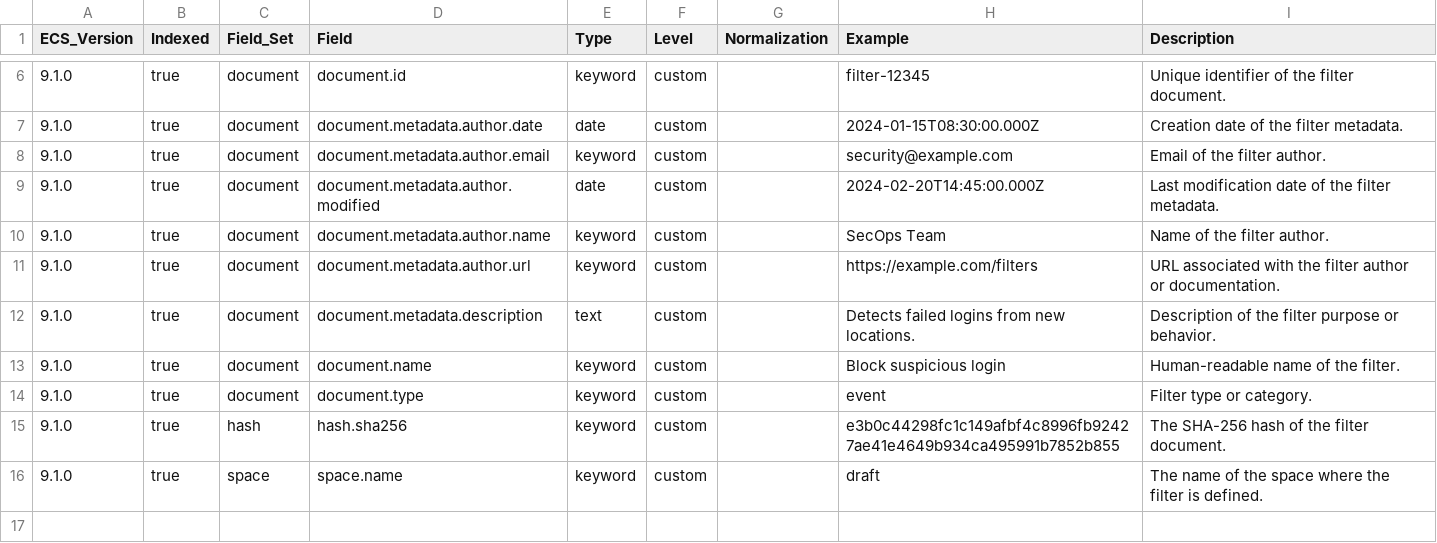
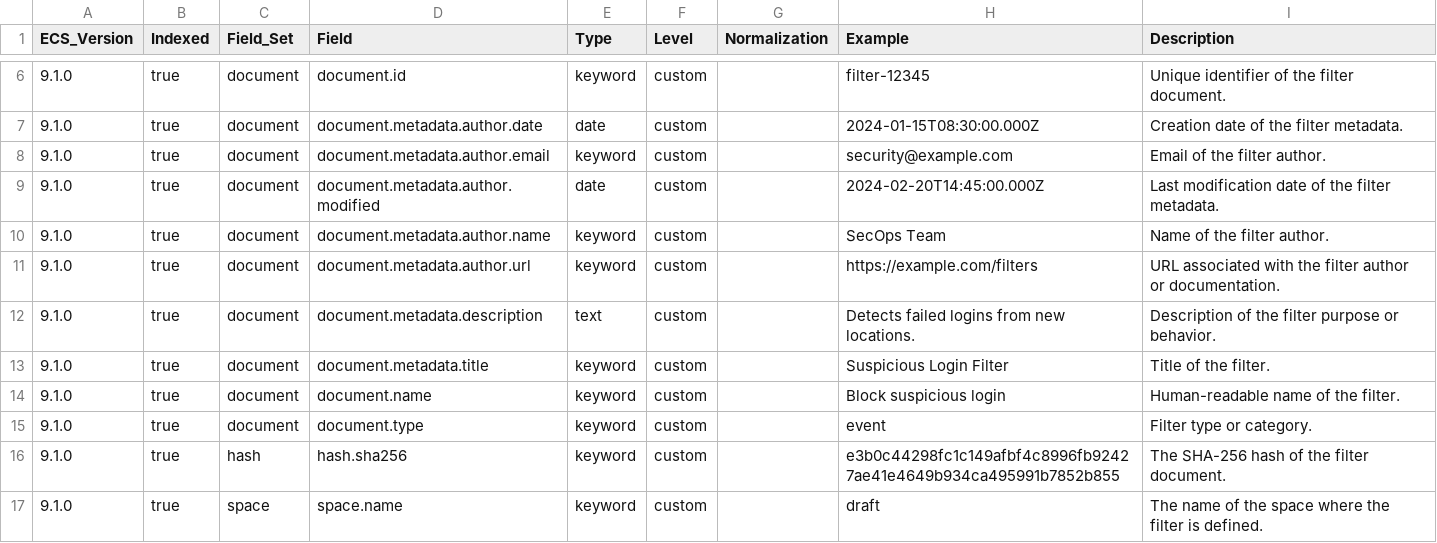
Before and after one commit to wazuh/wazuh-indexer-plugins, a CSV file: wcs/content/filters/docs/fields.csv, drawn as a sheet; only a part is shown, gaps mark what is left out.

Commit message:
Update filters template

```diff
--- a/wcs/content/filters/docs/fields.csv
+++ b/wcs/content/filters/docs/fields.csv
@@ -12,2 +12,3 @@ ECS_Version,Indexed,Field_Set,Field,Type,Level,Normalization,Example,Description
 9.1.0,true,document,document.metadata.description,text,custom,,Detects failed logins from new locations.,Description of the filter purpose or behavior.
+9.1.0,true,document,document.metadata.title,keyword,custom,,Suspicious Login Filter,Title of the filter.
 9.1.0,true,document,document.name,keyword,custom,,Block suspicious login,Human-readable name of the filter.
```
Also changed, not shown: 2 other files.
